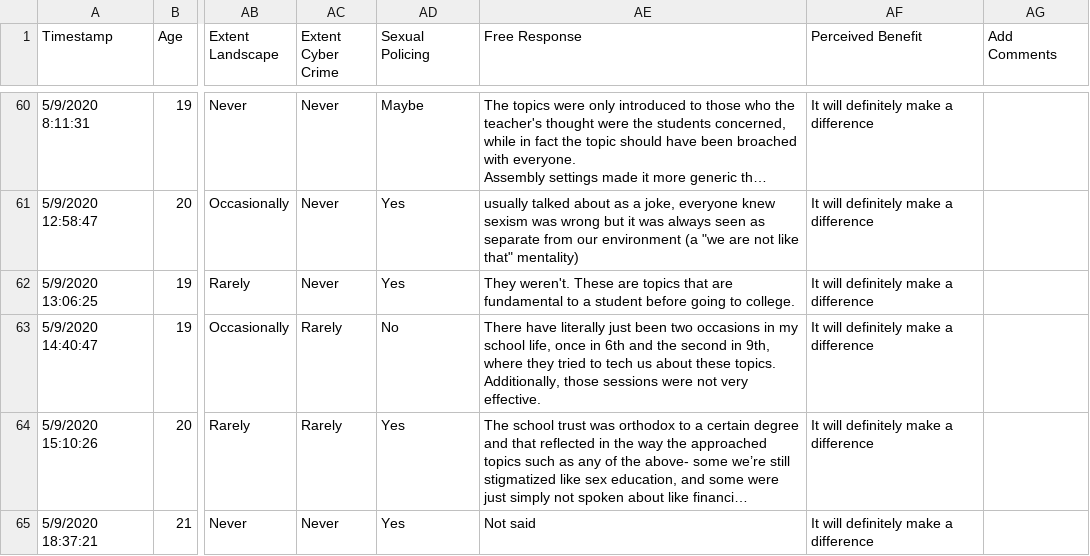
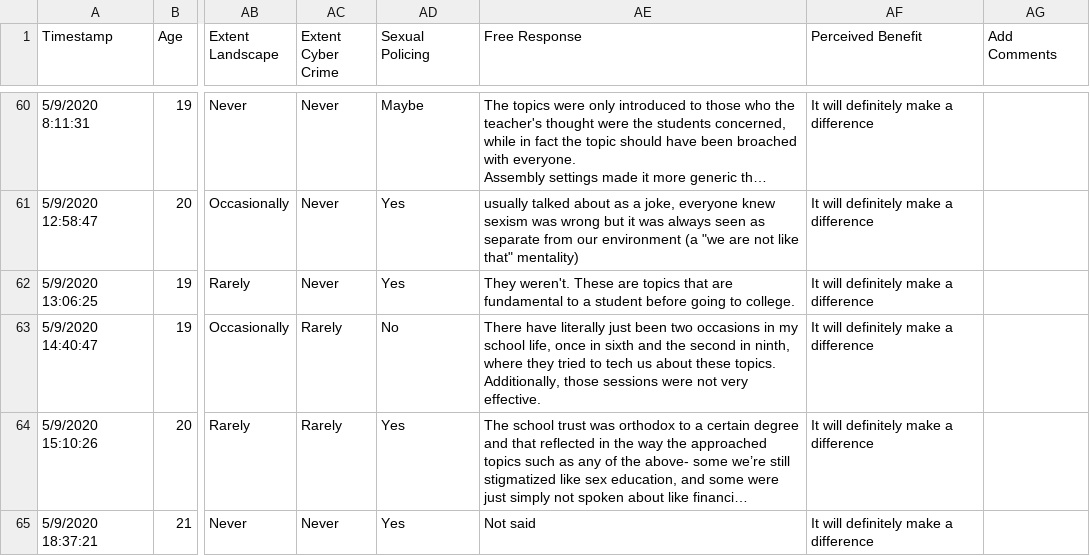
Before and after one commit to anusha0712/Sex-Ed-Survey, a CSV file: Education_survey.csv, drawn as a sheet; only a part is shown, gaps mark what is left out; long unchanged cells end in …; the diff covers the shown part only; the diff names each change by its address in the sheet, - before the commit and + after, or states it on an @@ line.

```diff
--- a/Education_survey.csv
+++ b/Education_survey.csv
-AE63 (Free Response): …once in 6th and the second in 9th, where they…
+AE63 (Free Response): …once in sixth and the second in ninth, where they…
```
Also changed, not shown: 10 edited cells elsewhere in this file, 1 other file.
